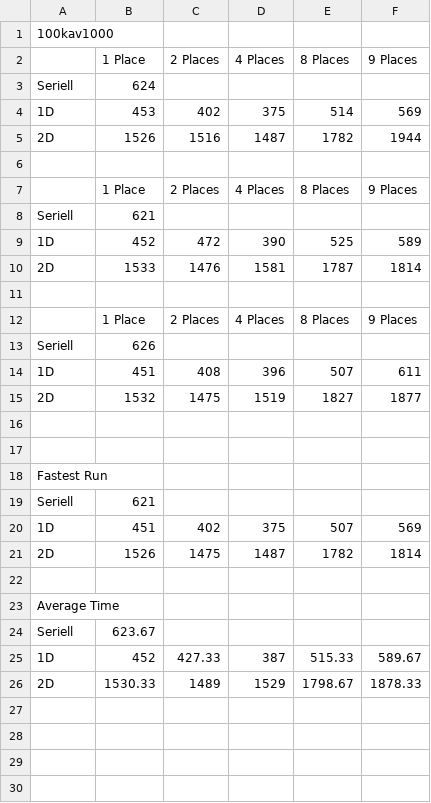
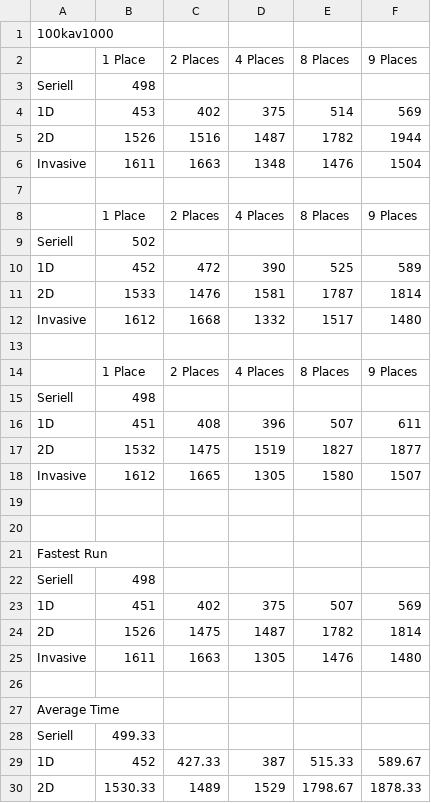
Before and after one commit to Isodome/BFS-in-X10-Bachelor-Thesis, a CSV file: thesis/Laufzeiten/100kav1000.csv, drawn as a sheet; only a part is shown; the diff covers the shown part only.

```diff
--- a/thesis/Laufzeiten/100kav1000.csv
+++ b/thesis/Laufzeiten/100kav1000.csv
@@ -2,15 +2,18 @@
 ,1 Place,2 Places,4 Places,8 Places, 9 Places
-Seriell,624,,,,,
+Seriell,498,,,,
 1D,453,402,375,514,569
 2D,1526,1516,1487,1782,1944
+Invasive,1611,1663,1348,1476,1504
 ,,,,,
 ,1 Place,2 Places,4 Places,8 Places, 9 Places
-Seriell,621,,,,,
+Seriell,502,,,,
 1D,452,472,390,525,589
 2D,1533,1476,1581,1787,1814
+Invasive,1612,1668,1332,1517,1480
 ,,,,,
 ,1 Place,2 Places,4 Places,8 Places, 9 Places
-Seriell,626,,,,,
+Seriell,498,,,,
 1D,451,408,396,507,611
 2D,1532,1475,1519,1827,1877
+Invasive,1612,1665,1305,1580,1507
 ,,,,,
@@ -18,8 +21,9 @@ Seriell,626,,,,,
 Fastest Run,,,,,
-Seriell,621,,,,
+Seriell,498,,,,
 1D,451,402,375,507,569
 2D,1526,1475,1487,1782,1814
+Invasive,1611,1663,1305,1476,1480
 ,,,,,
 Average Time,,,,,
-Seriell,623.67,,,,
+Seriell,499.33,,,,
 1D,452,427.33,387,515.33,589.67
```
Also changed, not shown: 1 added row elsewhere in this file, thesis/Laufzeiten/100kav1500.csv, thesis/Laufzeiten/100kav2000.csv, 11 other files.
